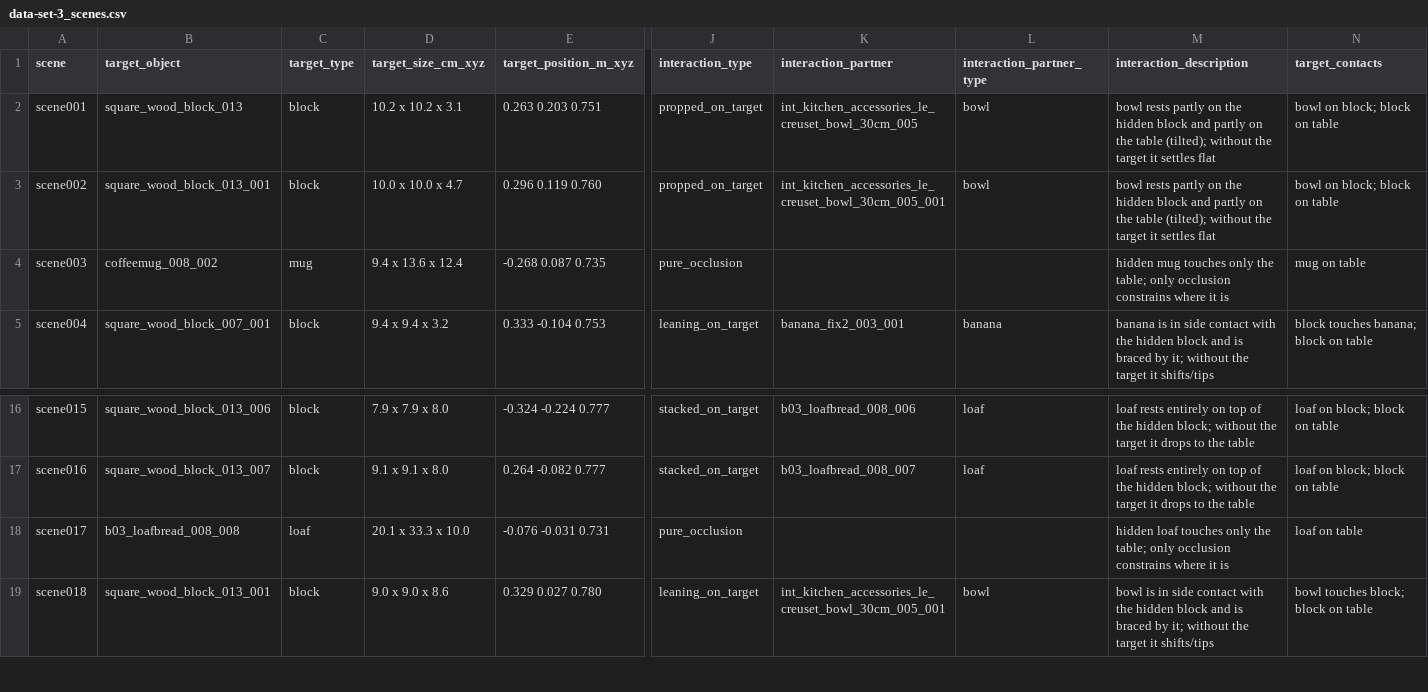
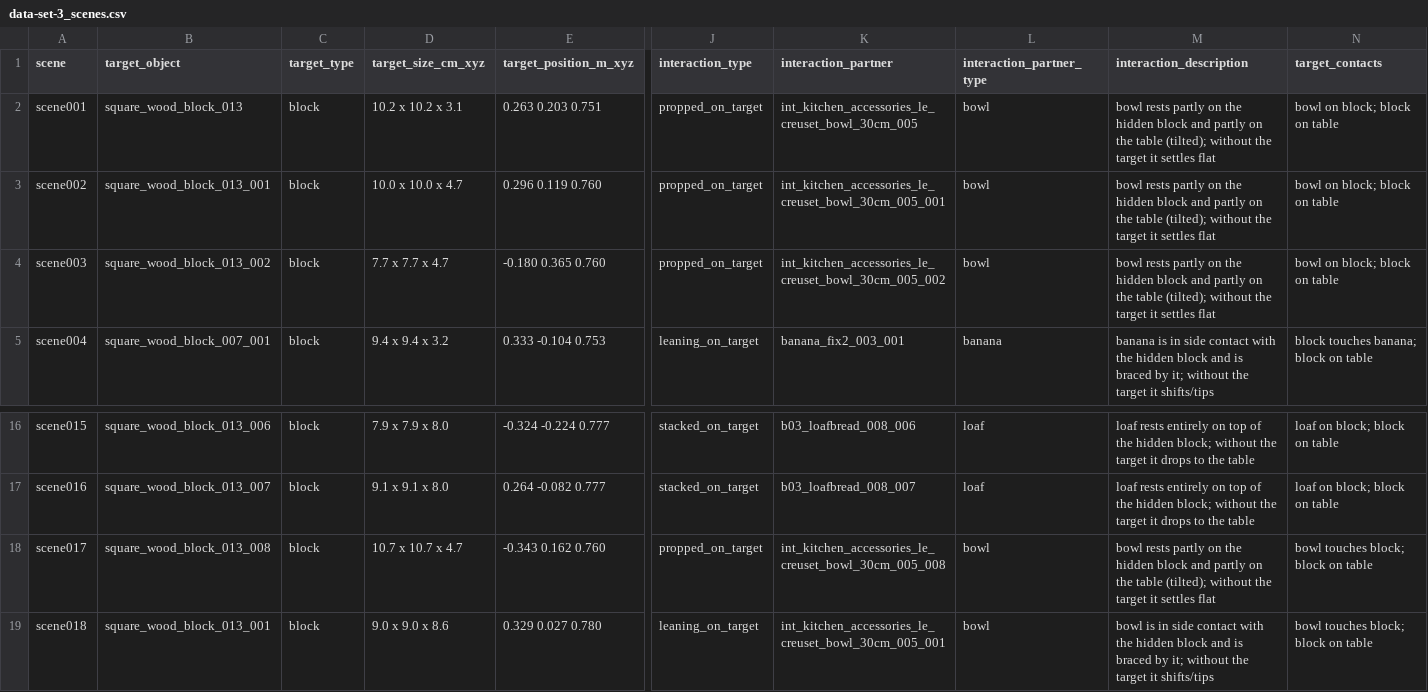
Before and after one commit to jwdase/scene-physics-isaac, a CSV file: docs/data-set-3_scenes.csv, drawn as a sheet; only a part is shown, gaps mark what is left out; the diff covers the shown part only; the diff names each change by its address in the sheet, - before the commit and + after, or states it on an @@ line.

```diff
--- a/docs/data-set-3_scenes.csv
+++ b/docs/data-set-3_scenes.csv
-B4 (target_object): coffeemug_008_002
+B4 (target_object): square_wood_block_013_002
-C4 (target_type): mug
+C4 (target_type): block
-D4 (target_size_cm_xyz): 9.4 x 13.6 x 12.4
+D4 (target_size_cm_xyz): 7.7 x 7.7 x 4.7
-E4 (target_position_m_xyz): -0.268 0.087 0.735
+E4 (target_position_m_xyz): -0.180 0.365 0.760
-J4 (interaction_type): pure_occlusion
+J4 (interaction_type): propped_on_target
-K4 (interaction_partner): (empty)
+K4 (interaction_partner): int_kitchen_accessories_le_creuset_bowl_30cm_005_002
-L4 (interaction_partner_type): (empty)
+L4 (interaction_partner_type): bowl
-M4 (interaction_description): hidden mug touches only the table; only occlusion constrains where it is
+M4 (interaction_description): bowl rests partly on the hidden block and partly on the table (tilted); without the target it settles flat
-N4 (target_contacts): mug on table
+N4 (target_contacts): bowl on block; block on table
-B18 (target_object): b03_loafbread_008_008
+B18 (target_object): square_wood_block_013_008
-C18 (target_type): loaf
+C18 (target_type): block
-D18 (target_size_cm_xyz): 20.1 x 33.3 x 10.0
+D18 (target_size_cm_xyz): 10.7 x 10.7 x 4.7
-E18 (target_position_m_xyz): -0.076 -0.031 0.731
+E18 (target_position_m_xyz): -0.343 0.162 0.760
-J18 (interaction_type): pure_occlusion
+J18 (interaction_type): propped_on_target
-K18 (interaction_partner): (empty)
+K18 (interaction_partner): int_kitchen_accessories_le_creuset_bowl_30cm_005_008
-L18 (interaction_partner_type): (empty)
+L18 (interaction_partner_type): bowl
-M18 (interaction_description): hidden loaf touches only the table; only occlusion constrains where it is
+M18 (interaction_description): bowl rests partly on the hidden block and partly on the table (tilted); without the target it settles flat
-N18 (target_contacts): loaf on table
+N18 (target_contacts): bowl touches block; block on table
```
Also changed, not shown: 17 edited cells elsewhere in this file, 4 other files.
